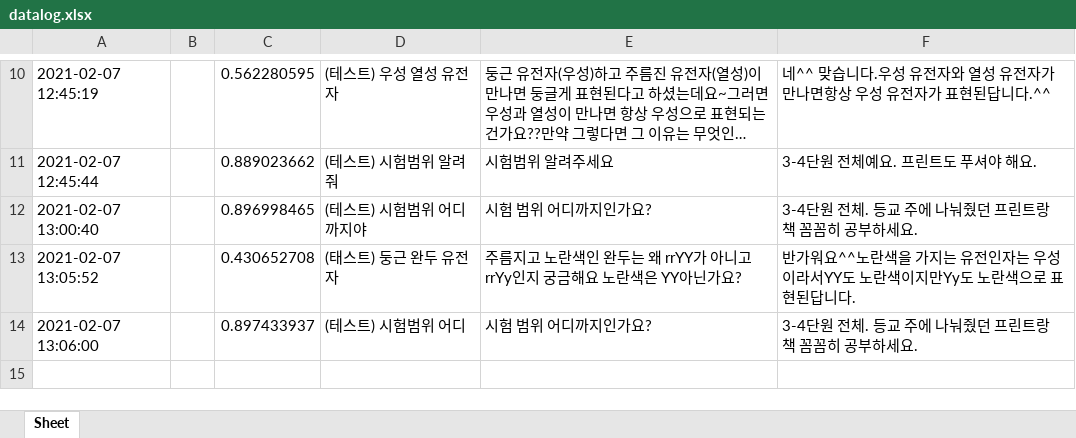
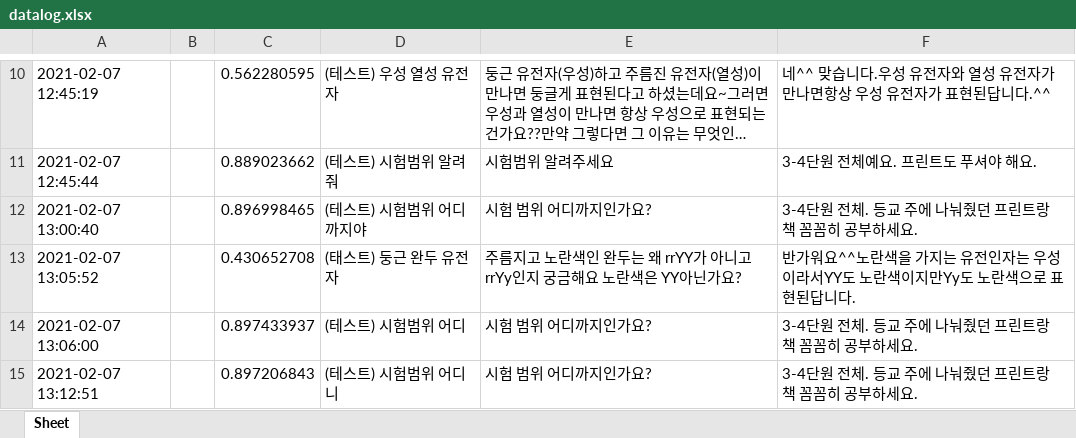
Before and after one commit to kungmo/faq_chatbot_science_3rd, an Excel workbook: data/datalog.xlsx, sheet Sheet, drawn as a sheet; only a part is shown, gaps mark what is left out; long unchanged cells end in …; values as stored, in another font and other column widths than the file's, no borders; the diff names each change by its address in the sheet, - before the commit and + after, or states it on an @@ line.

Commit message:
챗봇 업데이트 16 (그냥 업로드 테스트 20210207)

```diff
--- a/data/datalog.xlsx (sheet Sheet)
+++ b/data/datalog.xlsx (sheet Sheet)
+row 15: 2021-02-07 13:12:51 |  | 0.897206843 | (테스트) 시험범위 어디니 | 시험 범위 어디까지인가요? | 3-4단원 전체. 등교 주에 나눠줬던 프린트랑 책 꼼꼼히 공부하세요.
```
